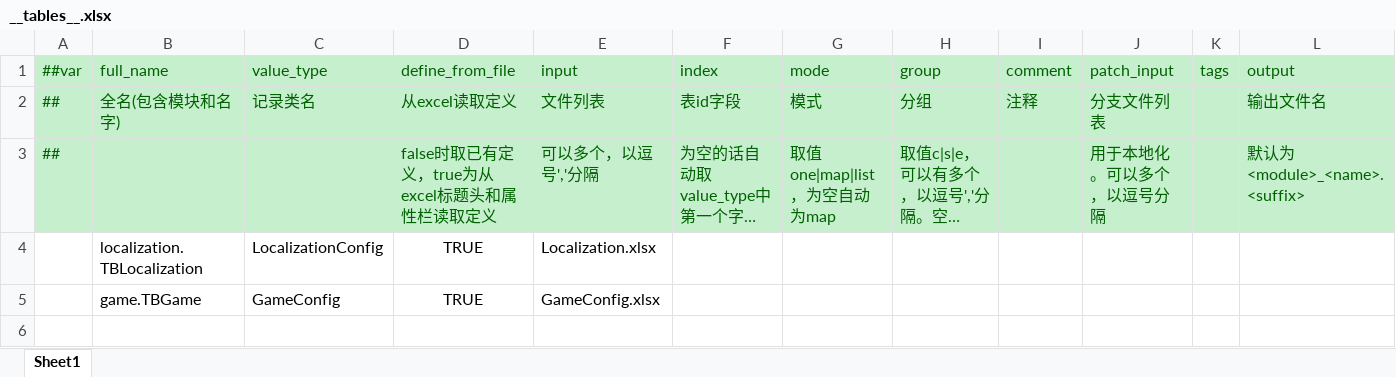
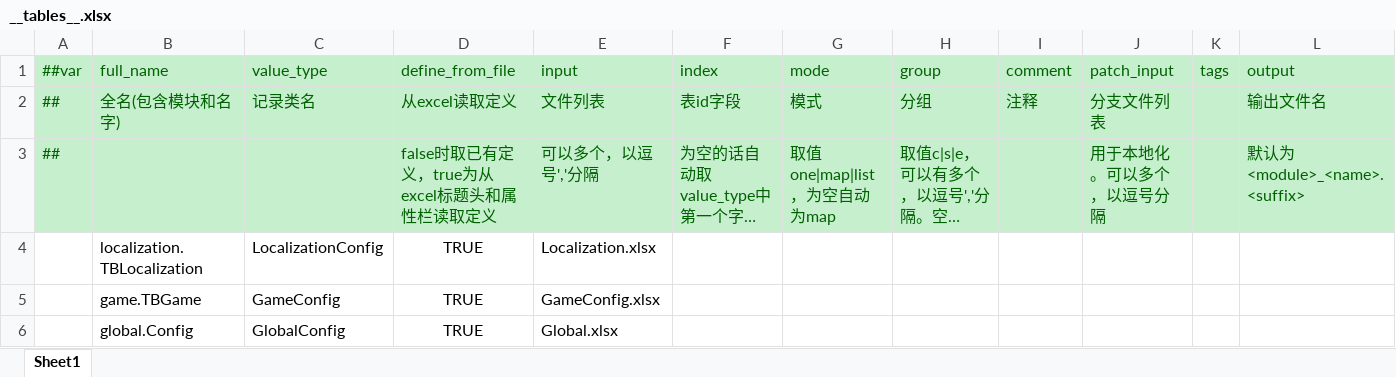
Before and after one commit to lyqilo/ClientConfig, an Excel workbook: LubanConfig/Datas/__tables__.xlsx, sheet Sheet1, drawn as a sheet; only a part is shown; long unchanged cells end in …; values as stored, in another font and other column widths than the file's, no borders; rows hold the shown columns only; the diff names each change by its address in the sheet, - before the commit and + after, or states it on an @@ line.

```diff
--- a/LubanConfig/Datas/__tables__.xlsx (sheet Sheet1)
+++ b/LubanConfig/Datas/__tables__.xlsx (sheet Sheet1)
+row 6:  | global.Config | GlobalConfig | TRUE | Global.xlsx
```
Also changed, not shown: 6 other files.
